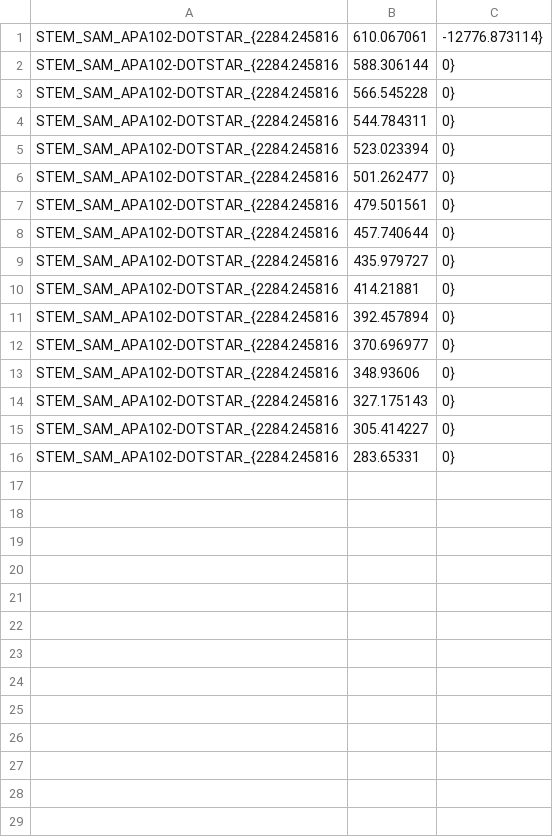
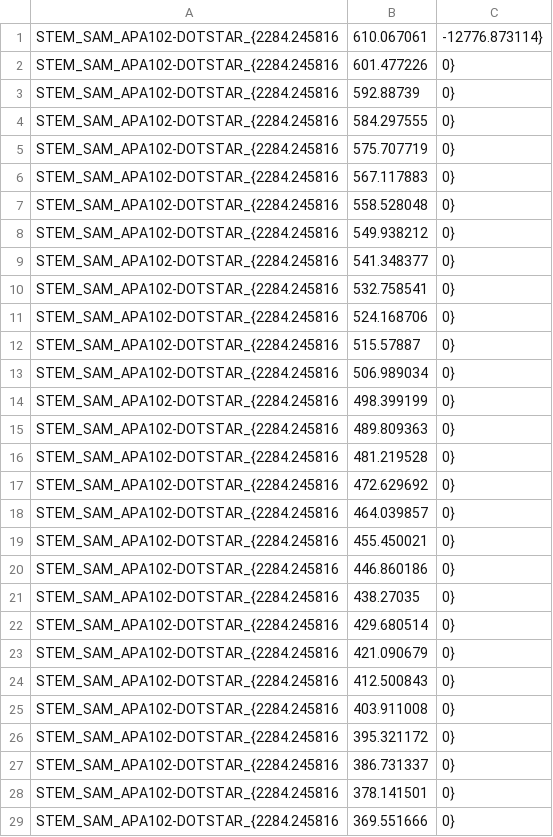
Before and after one commit to ImanolGo/Bentley, a CSV file: OpenFrameworks/BentleyApp/bin/data/branchers/BRANCHER 31_2D_SEAT.CSV, drawn as a sheet; only a part is shown; the shorter side is filled out with more unchanged rows; the diff covers the shown part only.

```diff
--- a/OpenFrameworks/BentleyApp/bin/data/branchers/BRANCHER 31_2D_SEAT.CSV
+++ b/OpenFrameworks/BentleyApp/bin/data/branchers/BRANCHER 31_2D_SEAT.CSV
@@ -1,15 +1,29 @@
 STEM_SAM_APA102-DOTSTAR_{2284.245816, 610.067061, -12776.873114}
-STEM_SAM_APA102-DOTSTAR_{2284.245816, 588.306144, 0}
-STEM_SAM_APA102-DOTSTAR_{2284.245816, 566.545228, 0}
-STEM_SAM_APA102-DOTSTAR_{2284.245816, 544.784311, 0}
-STEM_SAM_APA102-DOTSTAR_{2284.245816, 523.023394, 0}
-STEM_SAM_APA102-DOTSTAR_{2284.245816, 501.262477, 0}
-STEM_SAM_APA102-DOTSTAR_{2284.245816, 479.501561, 0}
-STEM_SAM_APA102-DOTSTAR_{2284.245816, 457.740644, 0}
-STEM_SAM_APA102-DOTSTAR_{2284.245816, 435.979727, 0}
-STEM_SAM_APA102-DOTSTAR_{2284.245816, 414.21881, 0}
-STEM_SAM_APA102-DOTSTAR_{2284.245816, 392.457894, 0}
-STEM_SAM_APA102-DOTSTAR_{2284.245816, 370.696977, 0}
-STEM_SAM_APA102-DOTSTAR_{2284.245816, 348.93606, 0}
-STEM_SAM_APA102-DOTSTAR_{2284.245816, 327.175143, 0}
-STEM_SAM_APA102-DOTSTAR_{2284.245816, 305.414227, 0}
+STEM_SAM_APA102-DOTSTAR_{2284.245816, 601.477226, 0}
+STEM_SAM_APA102-DOTSTAR_{2284.245816, 592.88739, 0}
+STEM_SAM_APA102-DOTSTAR_{2284.245816, 584.297555, 0}
+STEM_SAM_APA102-DOTSTAR_{2284.245816, 575.707719, 0}
+STEM_SAM_APA102-DOTSTAR_{2284.245816, 567.117883, 0}
+STEM_SAM_APA102-DOTSTAR_{2284.245816, 558.528048, 0}
+STEM_SAM_APA102-DOTSTAR_{2284.245816, 549.938212, 0}
+STEM_SAM_APA102-DOTSTAR_{2284.245816, 541.348377, 0}
+STEM_SAM_APA102-DOTSTAR_{2284.245816, 532.758541, 0}
+STEM_SAM_APA102-DOTSTAR_{2284.245816, 524.168706, 0}
+STEM_SAM_APA102-DOTSTAR_{2284.245816, 515.57887, 0}
+STEM_SAM_APA102-DOTSTAR_{2284.245816, 506.989034, 0}
+STEM_SAM_APA102-DOTSTAR_{2284.245816, 498.399199, 0}
+STEM_SAM_APA102-DOTSTAR_{2284.245816, 489.809363, 0}
+STEM_SAM_APA102-DOTSTAR_{2284.245816, 481.219528, 0}
+STEM_SAM_APA102-DOTSTAR_{2284.245816, 472.629692, 0}
+STEM_SAM_APA102-DOTSTAR_{2284.245816, 464.039857, 0}
+STEM_SAM_APA102-DOTSTAR_{2284.245816, 455.450021, 0}
+STEM_SAM_APA102-DOTSTAR_{2284.245816, 446.860186, 0}
+STEM_SAM_APA102-DOTSTAR_{2284.245816, 438.27035, 0}
+STEM_SAM_APA102-DOTSTAR_{2284.245816, 429.680514, 0}
+STEM_SAM_APA102-DOTSTAR_{2284.245816, 421.090679, 0}
+STEM_SAM_APA102-DOTSTAR_{2284.245816, 412.500843, 0}
+STEM_SAM_APA102-DOTSTAR_{2284.245816, 403.911008, 0}
+STEM_SAM_APA102-DOTSTAR_{2284.245816, 395.321172, 0}
+STEM_SAM_APA102-DOTSTAR_{2284.245816, 386.731337, 0}
+STEM_SAM_APA102-DOTSTAR_{2284.245816, 378.141501, 0}
+STEM_SAM_APA102-DOTSTAR_{2284.245816, 369.551666, 0}
```
Also changed, not shown: 9 added rows elsewhere in this file, OpenFrameworks/BentleyApp/bin/data/branchers/BRANCHER 13_2D_SEAT.CSV, OpenFrameworks/BentleyApp/bin/data/branchers/BRANCHER 31_3D_SEAT.CSV, 6 other files.
